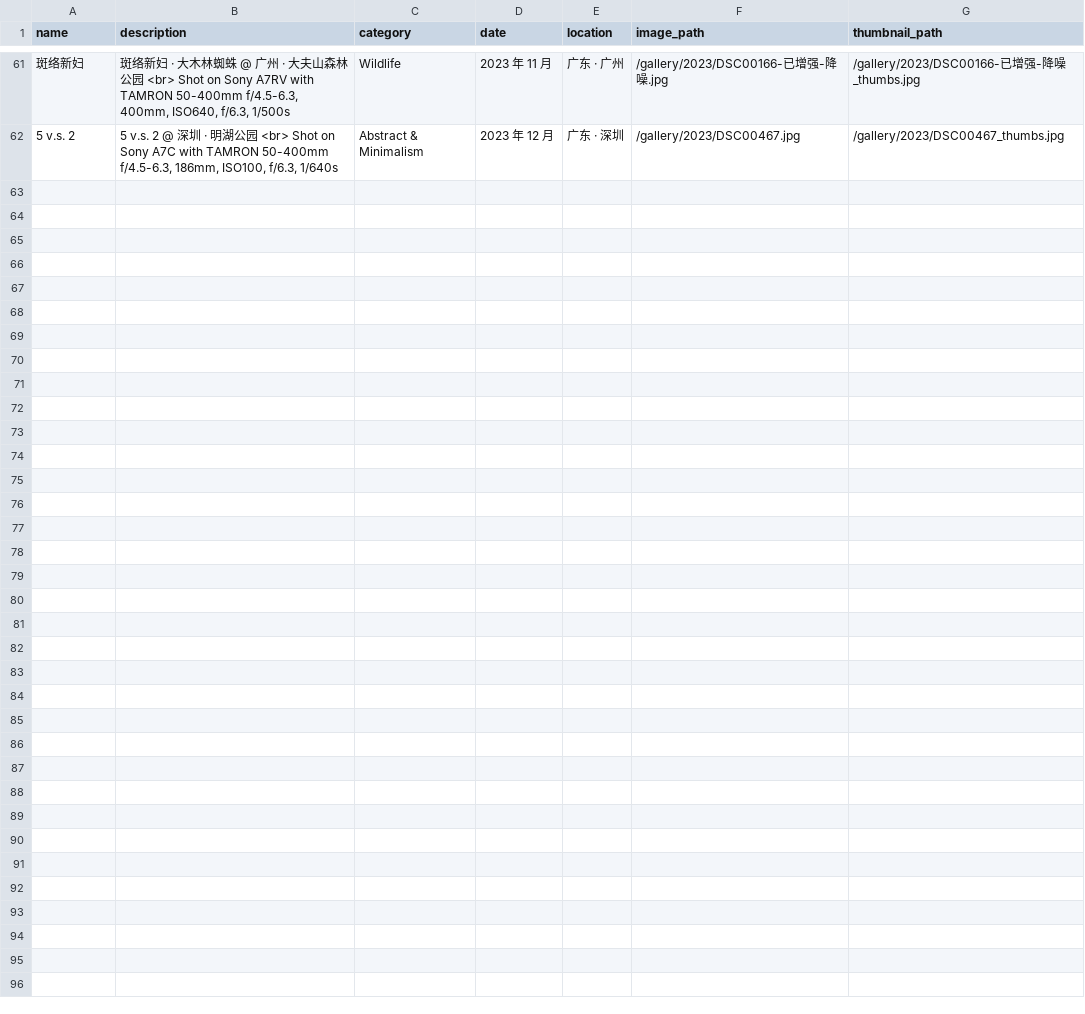
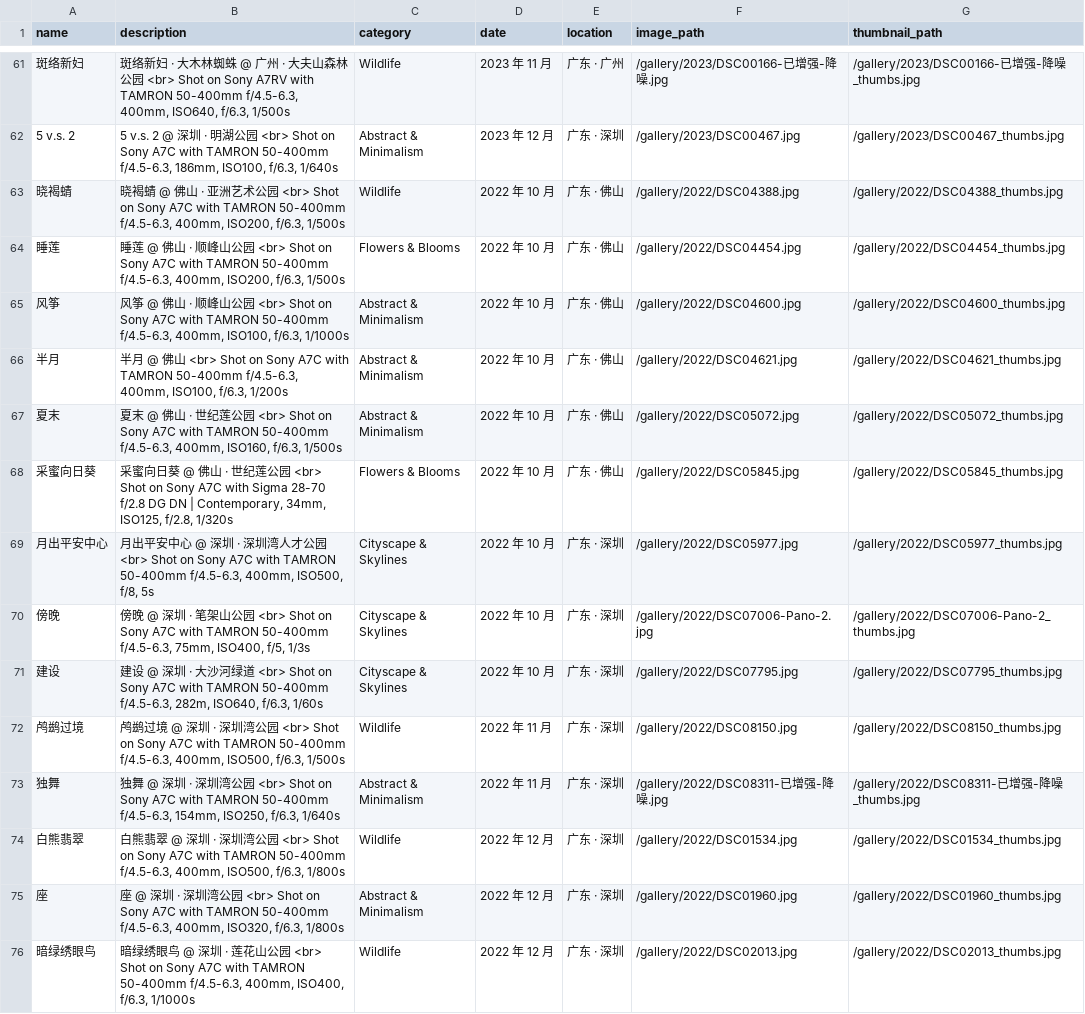
Before and after one commit to JacobZuo/jacobzuo.github.io, a CSV file: _data/gallery.csv, drawn as a sheet; only a part is shown, gaps mark what is left out.

Commit message:
update gallery

```diff
--- a/_data/gallery.csv
+++ b/_data/gallery.csv
@@ -62 +62,15 @@ name,description,category,date,location,image_path,thumbnail_path
 "5 v.s. 2","5 v.s. 2 @ 深圳 · 明湖公园 <br> Shot on Sony A7C with TAMRON 50-400mm f/4.5-6.3, 186mm, ISO100, f/6.3, 1/640s","Abstract & Minimalism","2023 年 12 月","广东 · 深圳","/gallery/2023/DSC00467.jpg","/gallery/2023/DSC00467_thumbs.jpg"
+"晓褐蜻","晓褐蜻 @ 佛山 · 亚洲艺术公园 <br> Shot on Sony A7C with TAMRON 50-400mm f/4.5-6.3, 400mm, ISO200, f/6.3, 1/500s","Wildlife","2022 年 10 月","广东 · 佛山","/gallery/2022/DSC04388.jpg","/gallery/2022/DSC04388_thumbs.jpg"
+"睡莲","睡莲 @ 佛山 · 顺峰山公园 <br> Shot on Sony A7C with TAMRON 50-400mm f/4.5-6.3, 400mm, ISO200, f/6.3, 1/500s","Flowers & Blooms","2022 年 10 月","广东 · 佛山","/gallery/2022/DSC04454.jpg","/gallery/2022/DSC04454_thumbs.jpg"
+"风筝","风筝 @ 佛山 · 顺峰山公园 <br> Shot on Sony A7C with TAMRON 50-400mm f/4.5-6.3, 400mm, ISO100, f/6.3, 1/1000s","Abstract & Minimalism","2022 年 10 月","广东 · 佛山","/gallery/2022/DSC04600.jpg","/gallery/2022/DSC04600_thumbs.jpg"
+"半月","半月 @ 佛山 <br> Shot on Sony A7C with TAMRON 50-400mm f/4.5-6.3, 400mm, ISO100, f/6.3, 1/200s","Abstract & Minimalism","2022 年 10 月","广东 · 佛山","/gallery/2022/DSC04621.jpg","/gallery/2022/DSC04621_thumbs.jpg"
+"夏末","夏末 @ 佛山 · 世纪莲公园 <br> Shot on Sony A7C with TAMRON 50-400mm f/4.5-6.3, 400mm, ISO160, f/6.3, 1/500s","Abstract & Minimalism","2022 年 10 月","广东 · 佛山","/gallery/2022/DSC05072.jpg","/gallery/2022/DSC05072_thumbs.jpg"
+"采蜜向日葵","采蜜向日葵 @ 佛山 · 世纪莲公园 <br> Shot on Sony A7C with Sigma 28-70 f/2.8 DG DN | Contemporary, 34mm, ISO125, f/2.8, 1/320s","Flowers & Blooms","2022 年 10 月","广东 · 佛山","/gallery/2022/DSC05845.jpg","/gallery/2022/DSC05845_thumbs.jpg"
+"月出平安中心","月出平安中心 @ 深圳 · 深圳湾人才公园 <br> Shot on Sony A7C with TAMRON 50-400mm f/4.5-6.3, 400mm, ISO500, f/8, 5s","Cityscape & Skylines","2022 年 10 月","广东 · 深圳","/gallery/2022/DSC05977.jpg","/gallery/2022/DSC05977_thumbs.jpg"
+"傍晚","傍晚 @ 深圳 · 笔架山公园 <br> Shot on Sony A7C with TAMRON 50-400mm f/4.5-6.3, 75mm, ISO400, f/5, 1/3s","Cityscape & Skylines","2022 年 10 月","广东 · 深圳","/gallery/2022/DSC07006-Pano-2.jpg","/gallery/2022/DSC07006-Pano-2_thumbs.jpg"
+"建设","建设 @ 深圳 · 大沙河绿道 <br> Shot on Sony A7C with TAMRON 50-400mm f/4.5-6.3, 282m, ISO640, f/6.3, 1/60s","Cityscape & Skylines","2022 年 10 月","广东 · 深圳","/gallery/2022/DSC07795.jpg","/gallery/2022/DSC07795_thumbs.jpg"
+"鸬鹚过境","鸬鹚过境 @ 深圳 · 深圳湾公园 <br> Shot on Sony A7C with TAMRON 50-400mm f/4.5-6.3, 400mm, ISO500, f/6.3, 1/500s","Wildlife","2022 年 11 月","广东 · 深圳","/gallery/2022/DSC08150.jpg","/gallery/2022/DSC08150_thumbs.jpg"
+"独舞","独舞 @ 深圳 · 深圳湾公园 <br> Shot on Sony A7C with TAMRON 50-400mm f/4.5-6.3, 154mm, ISO250, f/6.3, 1/640s","Abstract & Minimalism","2022 年 11 月","广东 · 深圳","/gallery/2022/DSC08311-已增强-降噪.jpg","/gallery/2022/DSC08311-已增强-降噪_thumbs.jpg"
+"白熊翡翠","白熊翡翠 @ 深圳 · 深圳湾公园 <br> Shot on Sony A7C with TAMRON 50-400mm f/4.5-6.3, 400mm, ISO500, f/6.3, 1/800s","Wildlife","2022 年 12 月","广东 · 深圳","/gallery/2022/DSC01534.jpg","/gallery/2022/DSC01534_thumbs.jpg"
+"座","座 @ 深圳 · 深圳湾公园 <br> Shot on Sony A7C with TAMRON 50-400mm f/4.5-6.3, 400mm, ISO320, f/6.3, 1/800s","Abstract & Minimalism","2022 年 12 月","广东 · 深圳","/gallery/2022/DSC01960.jpg","/gallery/2022/DSC01960_thumbs.jpg"
+"暗绿绣眼鸟","暗绿绣眼鸟 @ 深圳 · 莲花山公园 <br> Shot on Sony A7C with TAMRON 50-400mm f/4.5-6.3, 400mm, ISO400, f/6.3, 1/1000s","Wildlife","2022 年 12 月","广东 · 深圳","/gallery/2022/DSC02013.jpg","/gallery/2022/DSC02013_thumbs.jpg"
```
Also changed, not shown: 30 other files.
